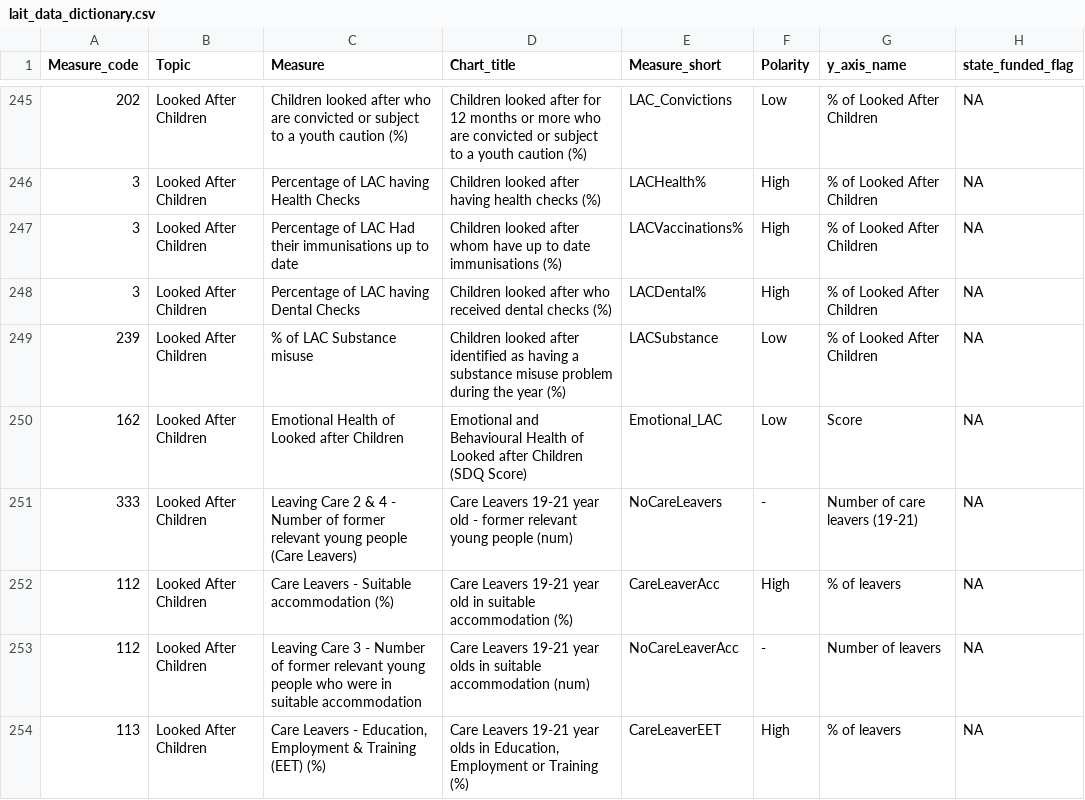
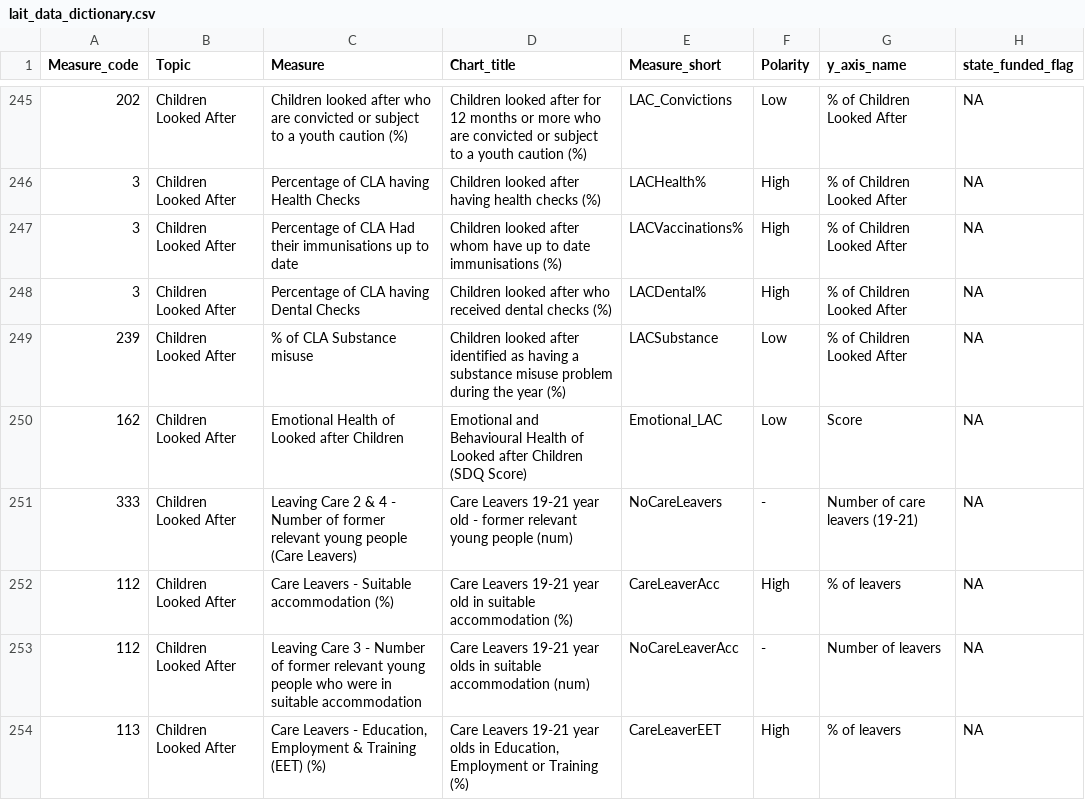
Before and after one commit to dfe-analytical-services/local-authority-interactive-tool, a CSV file: 01_data/02_prod/lait_data_dictionary.csv, drawn as a sheet; only a part is shown, gaps mark what is left out; the diff covers the shown part only; the diff names each change by its address in the sheet, - before the commit and + after, or states it on an @@ line.

```diff
--- a/01_data/02_prod/lait_data_dictionary.csv
+++ b/01_data/02_prod/lait_data_dictionary.csv
-B245:B254 (Topic): Looked After Children
+B245:B254 (Topic): Children Looked After
-G245:G249 (y_axis_name): % of Looked After Children
+G245:G249 (y_axis_name): % of Children Looked After
-C246 (Measure): Percentage of LAC having Health Checks
+C246 (Measure): Percentage of CLA having Health Checks
-C247 (Measure): Percentage of LAC Had their…
+C247 (Measure): Percentage of CLA Had their…
-C248 (Measure): Percentage of LAC having Dental Checks
+C248 (Measure): Percentage of CLA having Dental Checks
-C249 (Measure): % of LAC Substance misuse
+C249 (Measure): % of CLA Substance misuse
```
Also changed, not shown: 151 edited cells elsewhere in this file, 3 other files.
